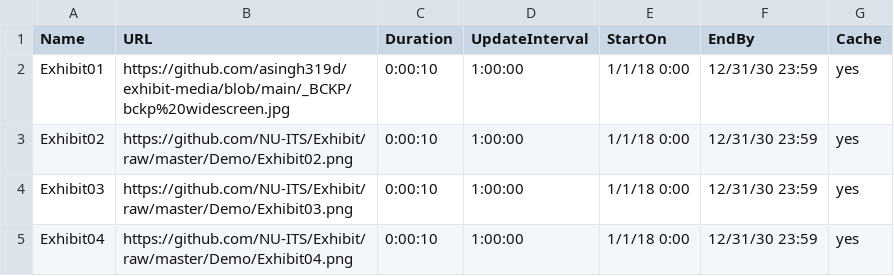
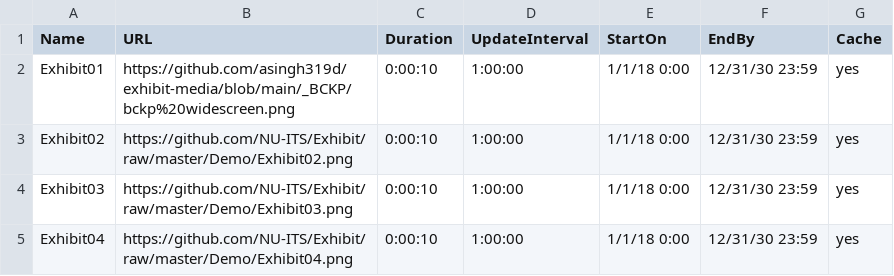
Before and after one commit to asingh319d/exhibit-media, a CSV file: Playlist.csv, drawn as a sheet.

Commit message:
Add files via upload

```diff
--- a/Playlist.csv
+++ b/Playlist.csv
@@ -1,3 +1,3 @@
 Name,URL,Duration,UpdateInterval,StartOn,EndBy,Cache
-Exhibit01,https://github.com/asingh319d/exhibit-media/blob/main/_BCKP/bckp%20widescreen.jpg,0:00:10,1:00:00,1/1/18 0:00,12/31/30 23:59,yes
+Exhibit01,https://github.com/asingh319d/exhibit-media/blob/main/_BCKP/bckp%20widescreen.png,0:00:10,1:00:00,1/1/18 0:00,12/31/30 23:59,yes
 Exhibit02,https://github.com/NU-ITS/Exhibit/raw/master/Demo/Exhibit02.png,0:00:10,1:00:00,1/1/18 0:00,12/31/30 23:59,yes
```
